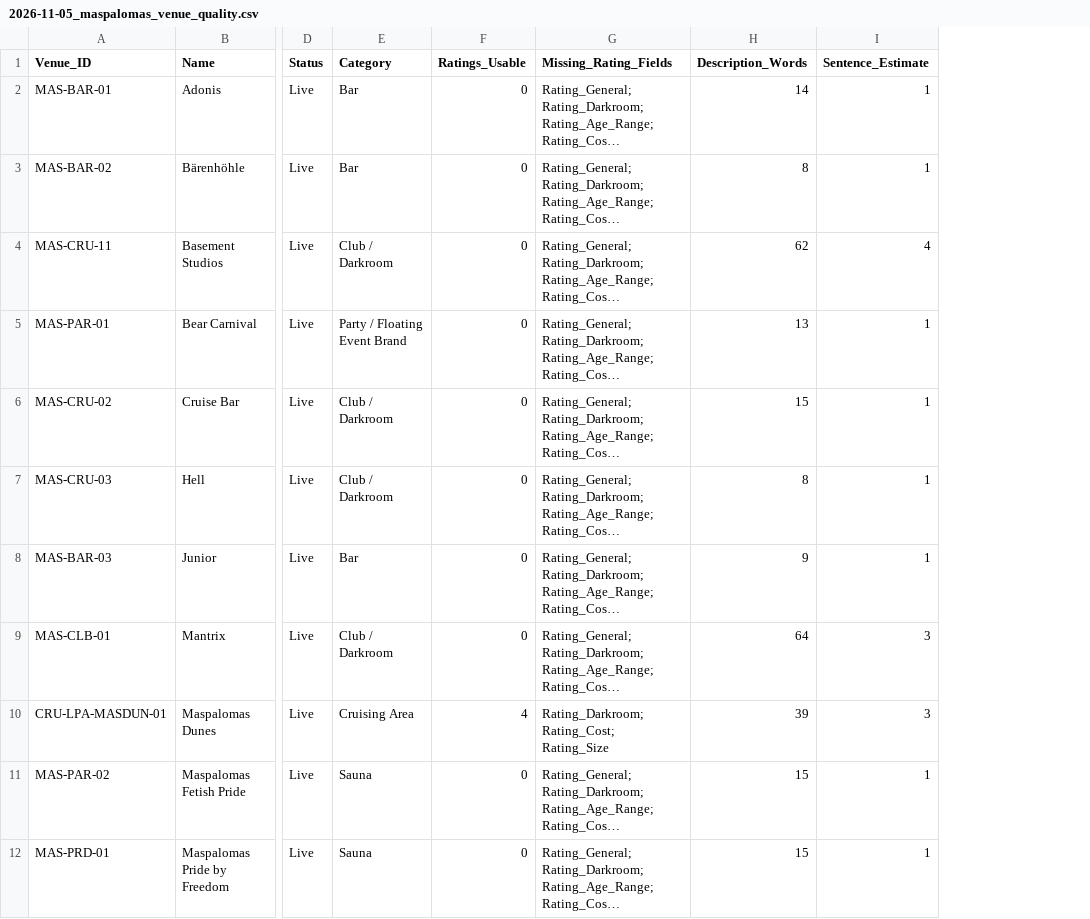
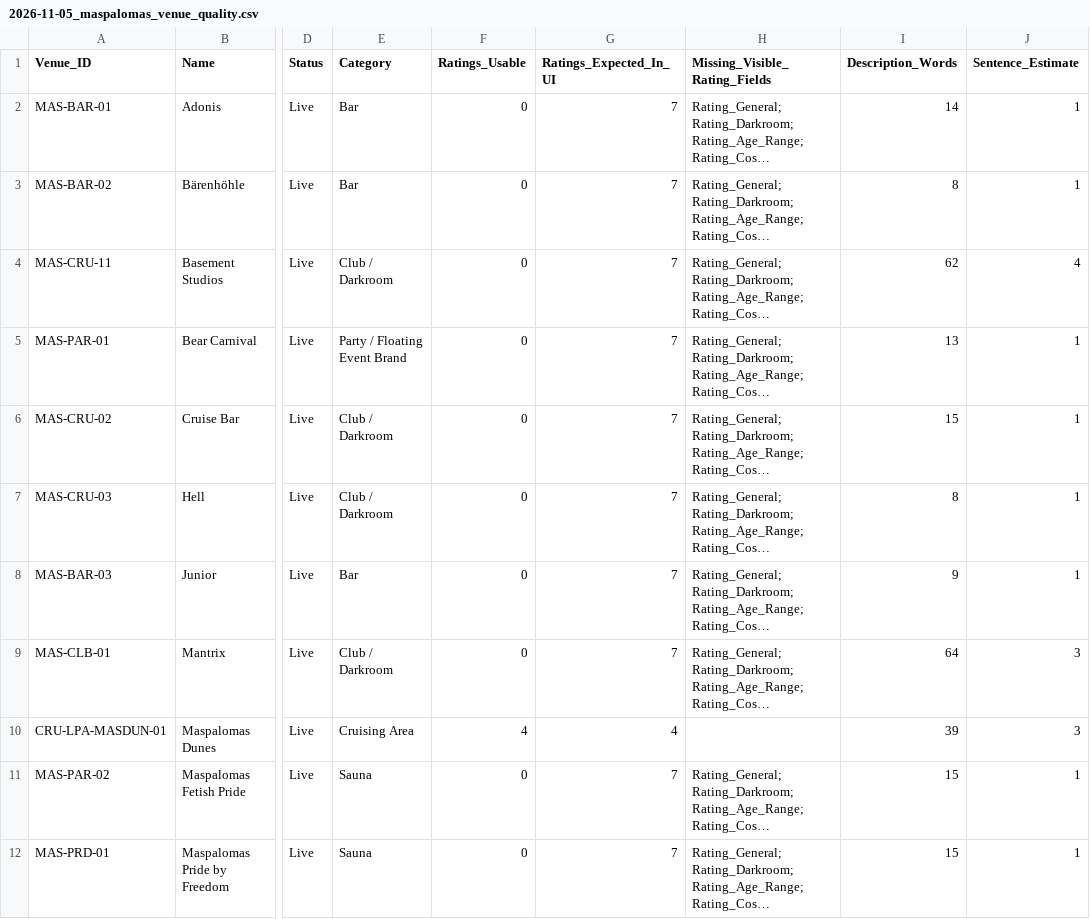
Before and after one commit to cinaedvsstudios/Backroom-site, a CSV file: audits/2026-11-05_maspalomas_venue_quality.csv, drawn as a sheet; only a part is shown, gaps mark what is left out; long unchanged cells end in …; addresses are those after the commit; the diff names each change by its address in the sheet, - before the commit and + after, or states it on an @@ line.

Commit message:
Apply visible-field rules for cruising areas in Backroom audit

```diff
--- a/audits/2026-11-05_maspalomas_venue_quality.csv
+++ b/audits/2026-11-05_maspalomas_venue_quality.csv
+column G (Ratings_Expected_In_UI), rows 2-12: 7 | 7 | 7 | 7 | 7 | 7 | 7 | 7 | 4 | 7 | 7
-H1: Missing_Rating_Fields
+H1: Missing_Visible_Rating_Fields
-H10 (Missing_Visible_Rating_Fields): Rating_Darkroom; Rating_Cost; Rating_Size
+H10 (Missing_Visible_Rating_Fields): (empty)
```
